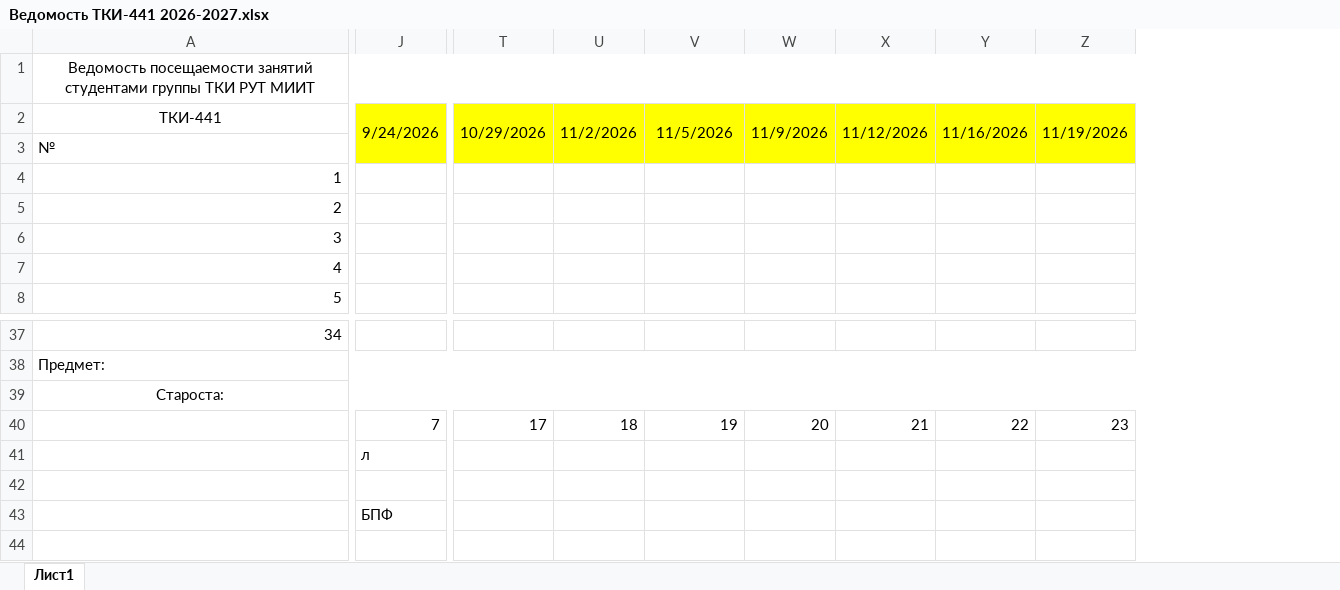
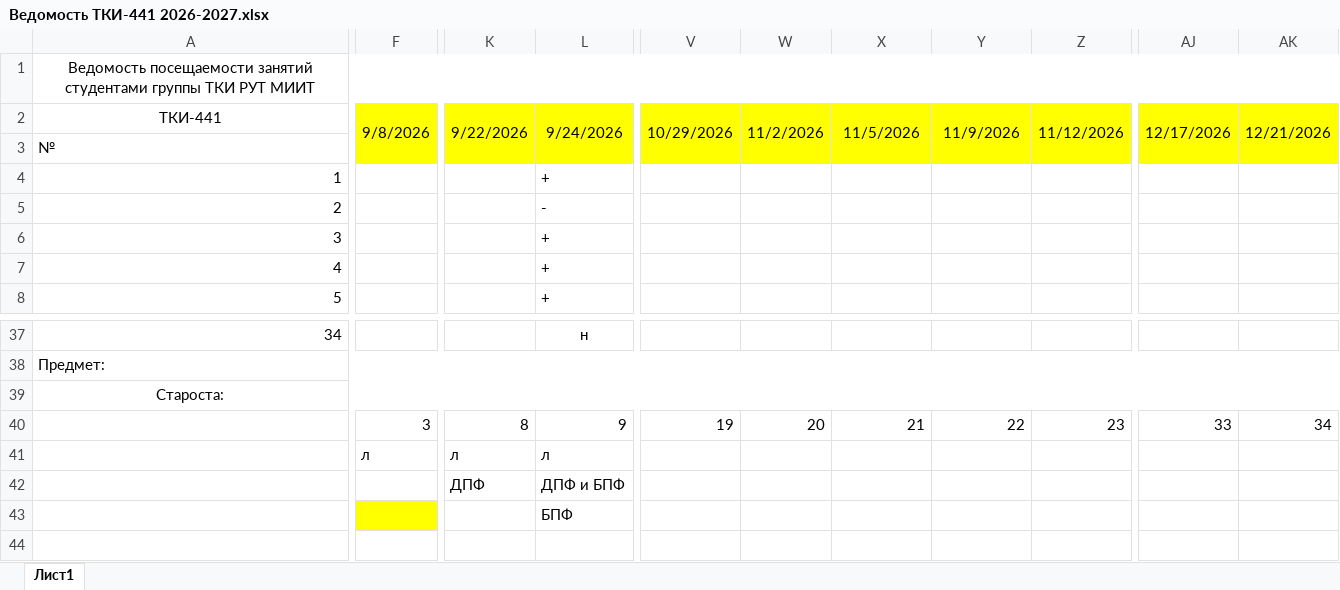
Before and after one commit to FlashAnton/StegMethods, an Excel workbook: Ведомость ТКИ-441 2026-2027.xlsx, sheet Лист1, drawn as a sheet; only a part is shown, gaps mark what is left out; values as stored, in another font and other column widths than the file's, no borders; charts and pictures not drawn; removed rows and columns are numbered as before the commit, all else as after; the diff covers the shown part only; the diff names each change by its address in the sheet, - before the commit and + after, or states it on an @@ line.

```diff
--- a/Ведомость ТКИ-441 2026-2027.xlsx (sheet Лист1)
+++ b/Ведомость ТКИ-441 2026-2027.xlsx (sheet Лист1)
+column F, row 2: 9/8/2026; rows 40-41: 3 | л
-column J, row 2: 9/24/2026; rows 40-43: 7 | л |  | БПФ
+column K, row 2: 9/22/2026; rows 40-42: 8 | л | ДПФ
+column L, rows 2-8: 9/24/2026 |  | + | - | + | + | +; rows 37-43: н |  |  | 9 | л | ДПФ и БПФ | БПФ
-column T, row 2: 10/29/2026; row 40: 17
-column U, row 2: 11/2/2026; row 40: 18
+column AJ, row 2: 12/17/2026; row 40: 33
+column AK, row 2: 12/21/2026; row 40: 34
-V2: 11/5/2026
+V2: 10/29/2026
-W2: 11/9/2026
+W2: 11/2/2026
-X2: 11/12/2026
+X2: 11/5/2026
-Y2: 11/16/2026
+Y2: 11/9/2026
-Z2: 11/19/2026
+Z2: 11/12/2026
```
Also changed, not shown: 22 edited cells elsewhere in this sheet, charts or pictures, 1 other file.
